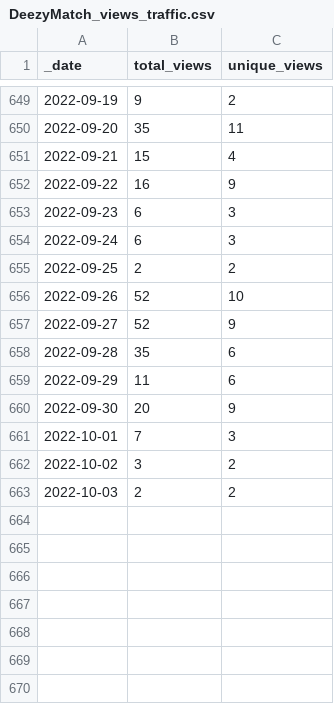
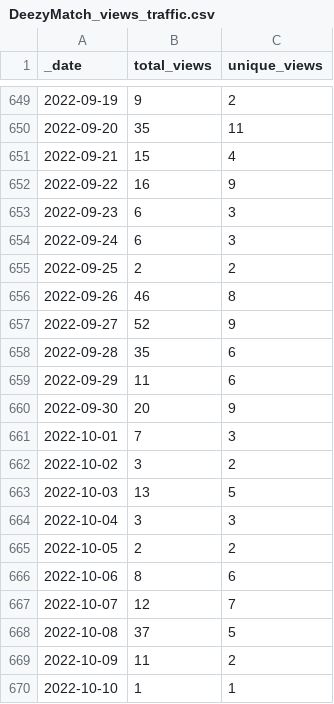
Before and after one commit to Living-with-machines/github_stats_report, a CSV file: view_data/DeezyMatch_views_traffic.csv, drawn as a sheet; only a part is shown, gaps mark what is left out.

Commit message:
Update GitHub traffic report

```diff
--- a/view_data/DeezyMatch_views_traffic.csv
+++ b/view_data/DeezyMatch_views_traffic.csv
@@ -655,3 +655,3 @@ _date,total_views,unique_views
 2022-09-25,2,2
-2022-09-26,52,10
+2022-09-26,46,8
 2022-09-27,52,9
@@ -662,2 +662,9 @@ _date,total_views,unique_views
 2022-10-02,3,2
-2022-10-03,2,2
+2022-10-03,13,5
+2022-10-04,3,3
+2022-10-05,2,2
+2022-10-06,8,6
+2022-10-07,12,7
+2022-10-08,37,5
+2022-10-09,11,2
+2022-10-10,1,1
```
Also changed, not shown: clone_data/D3_JS_viz_in_a_Python_Jupyter_notebook_clones_traffic.csv, clone_data/LwM_SIGSPATIAL2020_ToponymMatching_clones_traffic.csv, 37 other files.
